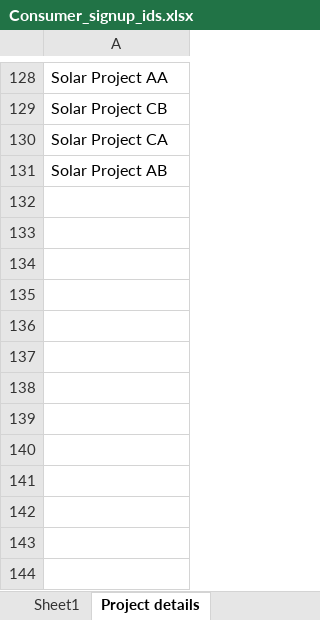
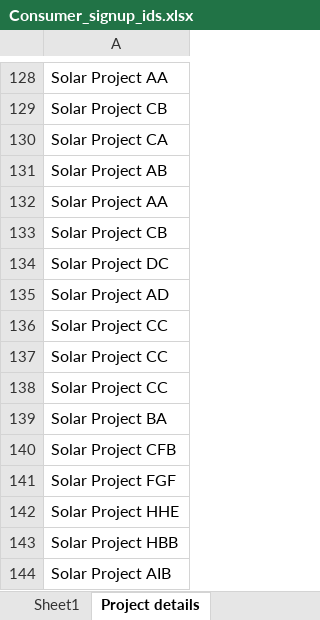
Before and after one commit to aditya0594/GAED, an Excel workbook: src/resources/Consumer_signup_ids.xlsx, sheet Project details, drawn as a sheet; only a part is shown, gaps mark what is left out; values as stored, in another font and other column widths than the file's, no borders; the diff names each change by its address in the sheet, - before the commit and + after, or states it on an @@ line.

```diff
--- a/src/resources/Consumer_signup_ids.xlsx (sheet Project details)
+++ b/src/resources/Consumer_signup_ids.xlsx (sheet Project details)
+row 132: Solar Project AA
+row 133: Solar Project CB
+row 134: Solar Project DC
+row 135: Solar Project AD
+row 136: Solar Project CC
+row 137: Solar Project CC
+row 138: Solar Project CC
+row 139: Solar Project BA
+row 140: Solar Project CFB
+row 141: Solar Project FGF
+row 142: Solar Project HHE
+row 143: Solar Project HBB
+row 144: Solar Project AIB
```
Also changed, not shown: src/resources/ExcelFile.xlsx, 54 other files.
